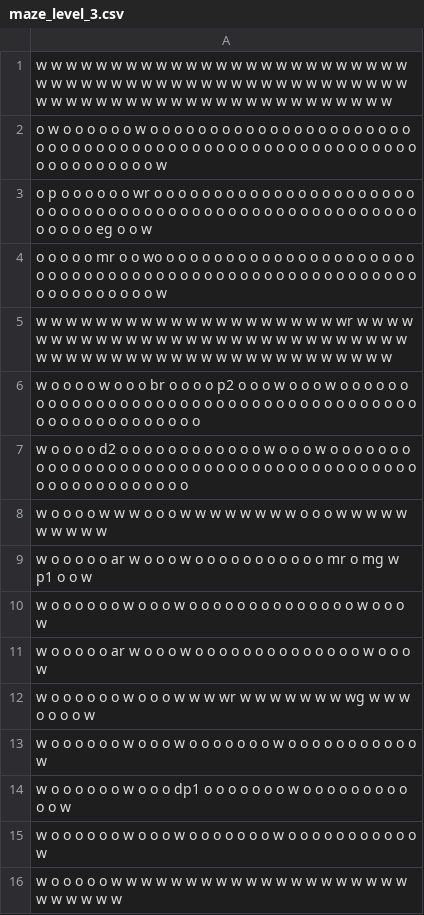
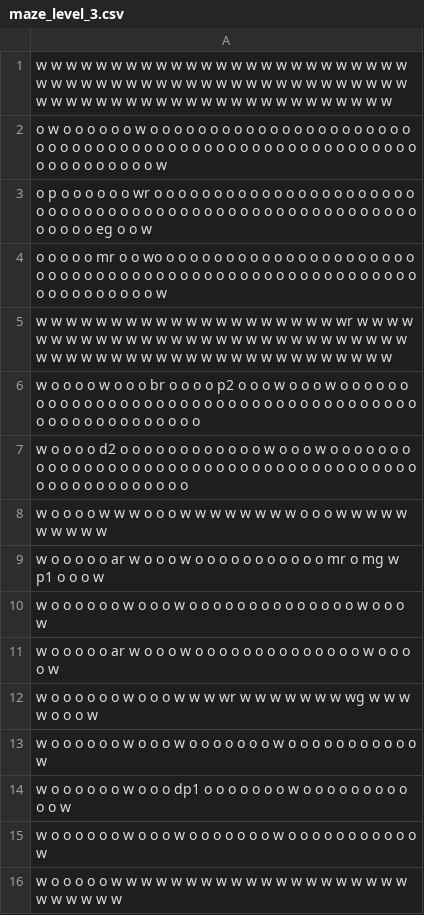
Before and after one commit to BenLevintan/Mask_maze, a CSV file: mazes/maze_level_3.csv, drawn as a sheet; the diff names each change by its address in the sheet, - before the commit and + after, or states it on an @@ line.

```diff
--- a/mazes/maze_level_3.csv
+++ b/mazes/maze_level_3.csv
-A9: …w p1 o o w
+A9: …w p1 o o o w
-A11: …w o o o w
+A11: …w o o o o w
-A12: …wg w w w o o o o w
+A12: …wg w w w w o o o w
```
